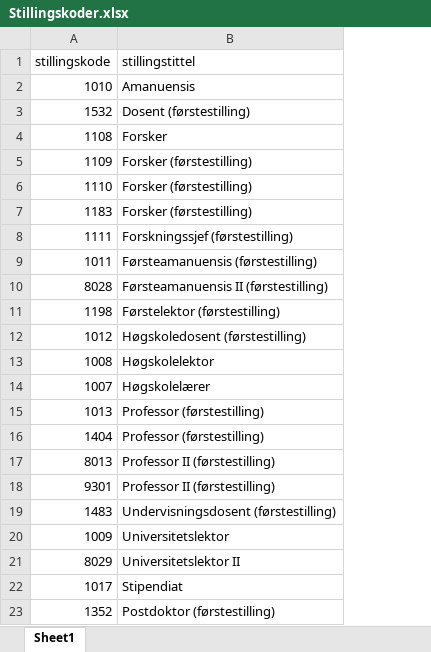
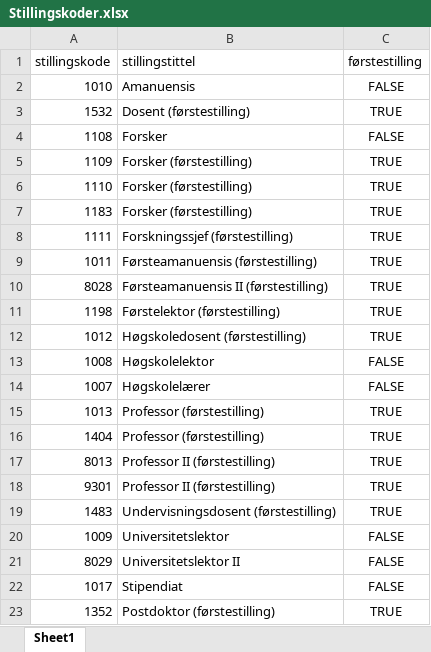
Before and after one commit to utenH/Studentsvar, an Excel workbook: base/Stillingskoder.xlsx, sheet Sheet1, drawn as a sheet; values as stored, in another font and other column widths than the file's, no borders; table styles not drawn; the diff names each change by its address in the sheet, - before the commit and + after, or states it on an @@ line.

```diff
--- a/base/Stillingskoder.xlsx (sheet Sheet1)
+++ b/base/Stillingskoder.xlsx (sheet Sheet1)
+column C (førstestilling), rows 2-23: FALSE | TRUE | FALSE | TRUE | TRUE | TRUE | TRUE | TRUE | TRUE | TRUE | TRUE | FALSE | FALSE | TRUE | TRUE | TRUE | TRUE | TRUE | FALSE | FALSE | FALSE | TRUE
```
Also changed, not shown: base/OsloMet_paraplyprogram.xlsx, base/OsloMet_programvariabler.xlsx, 5 other files.
